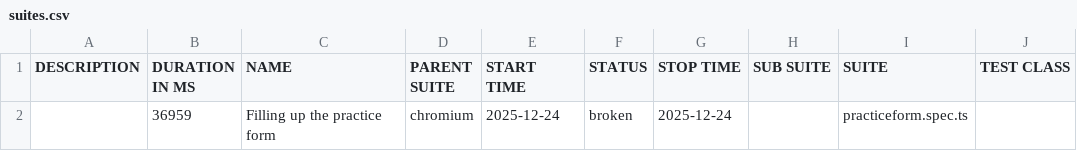
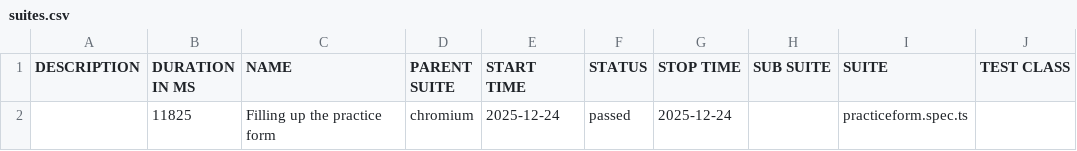
Before and after one commit to ronishahi333/Demoqa-Automation-Playwright, a CSV file: data/suites.csv, drawn as a sheet; only a part is shown; the diff names each change by its address in the sheet, - before the commit and + after, or states it on an @@ line.

```diff
--- a/data/suites.csv
+++ b/data/suites.csv
-B2 (DURATION IN MS): 36959
+B2 (DURATION IN MS): 11825
-F2 (STATUS): broken
+F2 (STATUS): passed
```
Also changed, not shown: 40 other files.
